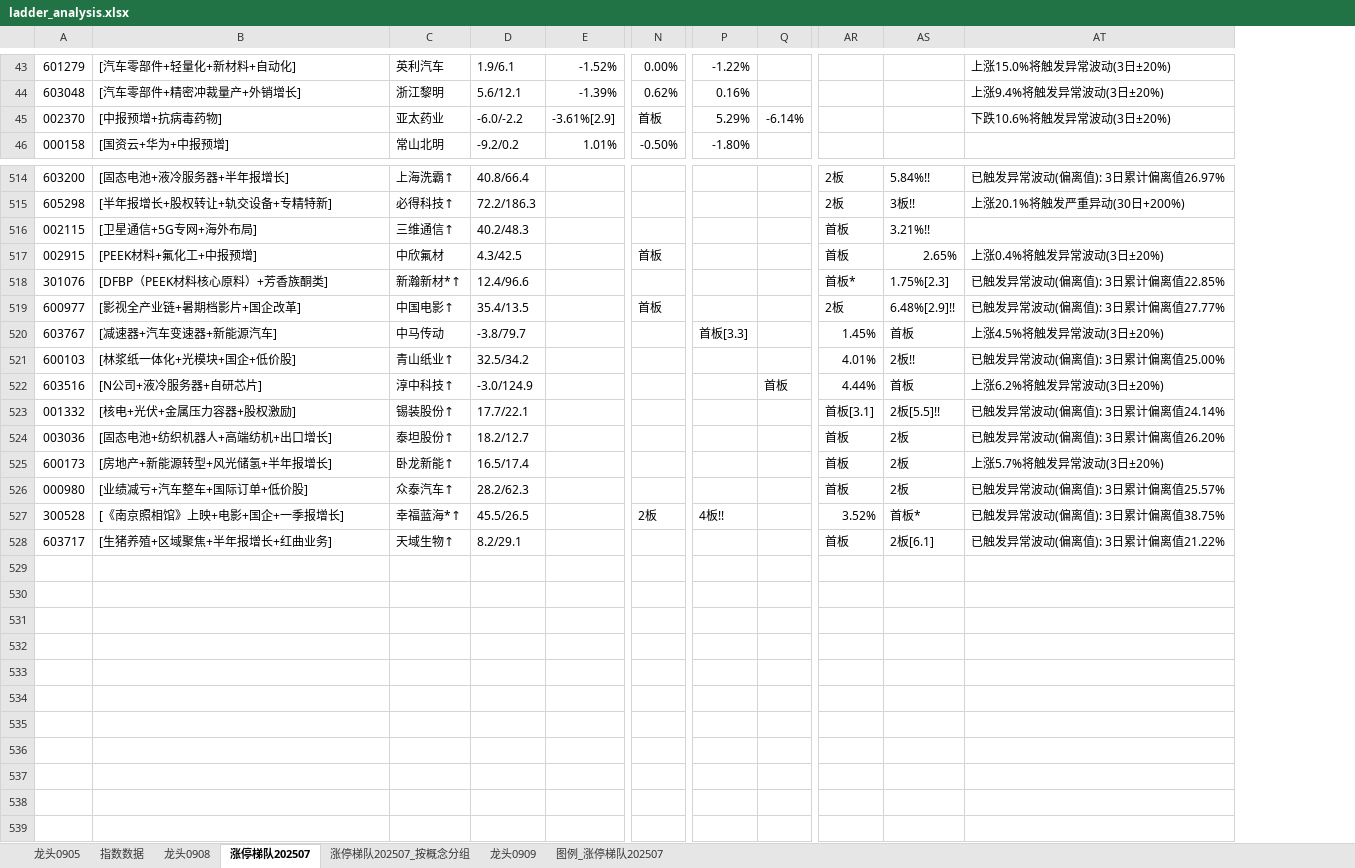
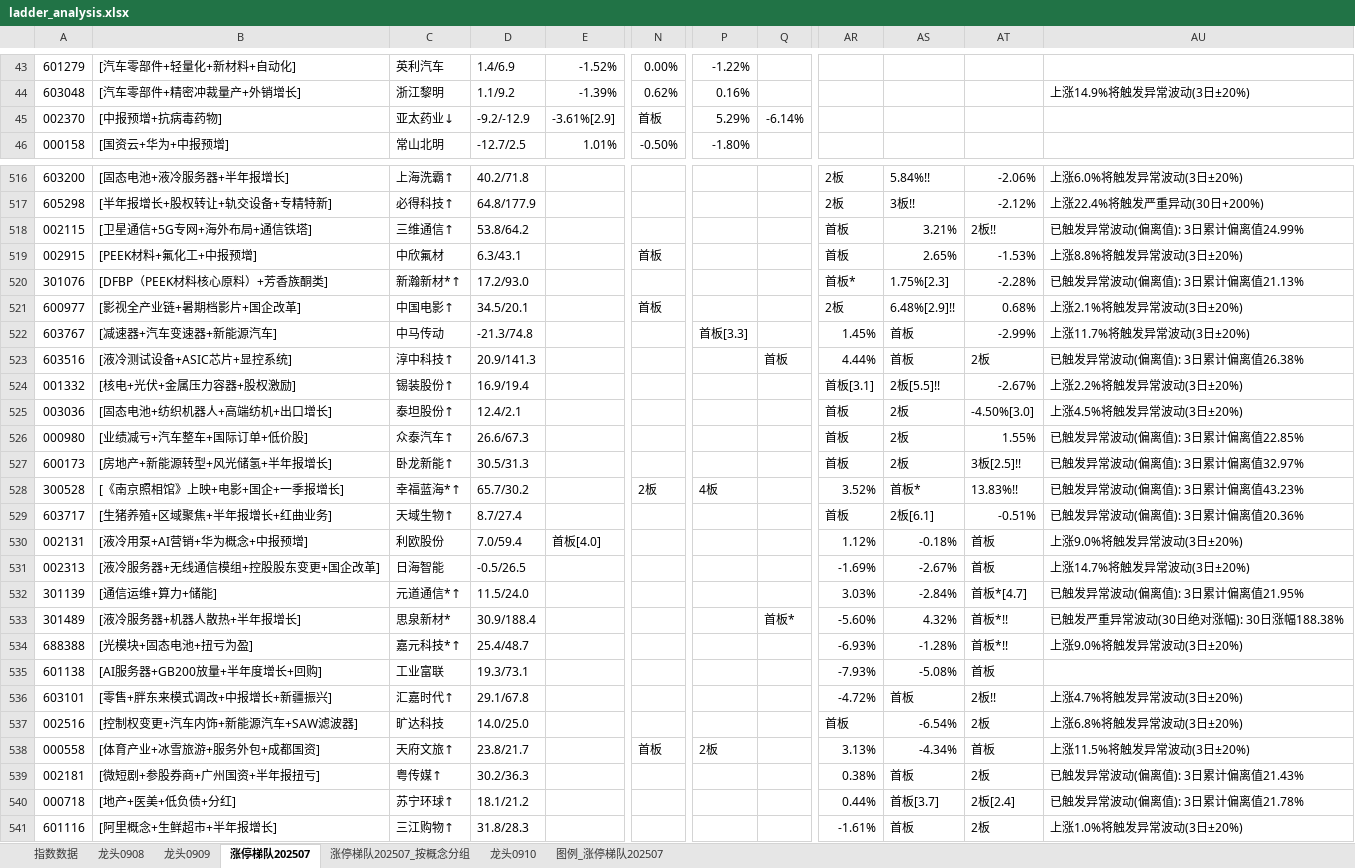
Before and after one commit to KealLiang/HardTrading, an Excel workbook: excel/ladder_analysis.xlsx, sheet 涨停梯队202507, drawn as a sheet; only a part is shown, gaps mark what is left out; values as stored, in another font and other column widths than the file's, no cell formats; removed rows and columns are numbered as before the commit, all else as after; rows hold the shown columns only; the diff covers the shown part only; the diff names each change by its address in the sheet, - before the commit and + after, or states it on an @@ line.

```diff
--- a/excel/ladder_analysis.xlsx (sheet 涨停梯队202507)
+++ b/excel/ladder_analysis.xlsx (sheet 涨停梯队202507)
-sheet tab: 龙头0905
+sheet tab: 龙头0910
@@ sheet tab order changed: 指数数据 | 龙头0908 | 龙头0909 | 涨停梯队202507 | 涨停梯队202507_按概念分组 | 龙头0910 | 图例_涨停梯队202507 @@
-column D, rows 43-46: 1.9/6.1 | 5.6/12.1 | -6.0/-2.2 | -9.2/0.2; rows 514-520: 40.8/66.4 | 72.2/186.3 | 40.2/48.3 | 4.3/42.5 | 12.4/96.6 | 35.4/13.5 | -3.8/79.7; rows 522-525: -3.0/124.9 | 17.7/22.1 | 18.2/12.7 | 16.5/17.4; rows 527-528: 45.5/26.5 | 8.2/29.1
+column D, rows 43-46: 1.4/6.9 | 1.1/9.2 | -9.2/-12.9 | -12.7/2.5; rows 516-525: 40.2/71.8 | 64.8/177.9 | 53.8/64.2 | 6.3/43.1 | 17.2/93.0 | 34.5/20.1 | -21.3/74.8 | 20.9/141.3 | 16.9/19.4 | 12.4/2.1; rows 527-529: 30.5/31.3 | 65.7/30.2 | 8.7/27.4
-column AT, rows 43-45: 上涨15.0%将触发异常波动(3日±20%) | 上涨9.4%将触发异常波动(3日±20%) | 下跌10.6%将触发异常波动(3日±20%); rows 514-520: 已触发异常波动(偏离值): 3日累计偏离值26.97% | 上涨20.1%将触发严重异动(30日+200%) |  | 上涨0.4%将触发异常波动(3日±20%) | 已触发异常波动(偏离值): 3日累计偏离值22.85% | 已触发异常波动(偏离值): 3日累计偏离值27.77% | 上涨4.5%将触发异常波动(3日±20%); rows 522-525: 上涨6.2%将触发异常波动(3日±20%) | 已触发异常波动(偏离值): 3日累计偏离值24.14% | 已触发异常波动(偏离值): 3日累计偏离值26.20% | 上涨5.7%将触发异常波动(3日±20%); rows 527-528: 已触发异常波动(偏离值): 3日累计偏离值38.75% | 已触发异常波动(偏离值): 3日累计偏离值21.22%
+column AT, rows 516-525: -2.06% | -2.12% | 2板!! | -1.53% | -2.28% | 0.68% | -2.99% | 2板 | -2.67% | -4.50%[3.0]; rows 527-529: 3板[2.5]!! | 13.83%!! | -0.51%
+column AU, row 44: 上涨14.9%将触发异常波动(3日±20%); rows 516-525: 上涨6.0%将触发异常波动(3日±20%) | 上涨22.4%将触发严重异动(30日+200%) | 已触发异常波动(偏离值): 3日累计偏离值24.99% | 上涨8.8%将触发异常波动(3日±20%) | 已触发异常波动(偏离值): 3日累计偏离值21.13% | 上涨2.1%将触发异常波动(3日±20%) | 上涨11.7%将触发异常波动(3日±20%) | 已触发异常波动(偏离值): 3日累计偏离值26.38% | 上涨2.2%将触发异常波动(3日±20%) | 上涨4.5%将触发异常波动(3日±20%); rows 527-529: 已触发异常波动(偏离值): 3日累计偏离值32.97% | 已触发异常波动(偏离值): 3日累计偏离值43.23% | 已触发异常波动(偏离值): 3日累计偏离值20.36%
-C45: 亚太药业
+C45: 亚太药业↓
-B518: [卫星通信+5G专网+海外布局]
+B518: [卫星通信+5G专网+海外布局+通信铁塔]
-AS518: 3.21%!!
+AS518: 3.21%
-row 521: 600103 | [林浆纸一体化+光模块+国企+低价股] | 青山纸业↑ | 32.5/34.2 |  |  |  |  | 4.01% | 2板!! | 已触发异常波动(偏离值): 3日累计偏离值25.00%
-B523: [N公司+液冷服务器+自研芯片]
+B523: [液冷测试设备+ASIC芯片+显控系统]
-P528: 4板!!
+P528: 4板
+row 530: 002131 | [液冷用泵+AI营销+华为概念+中报预增] | 利欧股份 | 7.0/59.4 | 首板[4.0] |  |  |  | 1.12% | -0.18% | 首板 | 上涨9.0%将触发异常波动(3日±20%)
+row 531: 002313 | [液冷服务器+无线通信模组+控股股东变更+国企改革] | 日海智能 | -0.5/26.5 |  |  |  |  | -1.69% | -2.67% | 首板 | 上涨14.7%将触发异常波动(3日±20%)
+row 532: 301139 | [通信运维+算力+储能] | 元道通信*↑ | 11.5/24.0 |  |  |  |  | 3.03% | -2.84% | 首板*[4.7] | 已触发异常波动(偏离值): 3日累计偏离值21.95%
+row 533: 301489 | [液冷服务器+机器人散热+半年报增长] | 思泉新材* | 30.9/188.4 |  |  |  | 首板* | -5.60% | 4.32% | 首板*!! | 已触发严重异常波动(30日绝对涨幅): 30日涨幅188.38%
+row 534: 688388 | [光模块+固态电池+扭亏为盈] | 嘉元科技*↑ | 25.4/48.7 |  |  |  |  | -6.93% | -1.28% | 首板*!! | 上涨9.0%将触发异常波动(3日±20%)
+row 535: 601138 | [AI服务器+GB200放量+半年度增长+回购] | 工业富联 | 19.3/73.1 |  |  |  |  | -7.93% | -5.08% | 首板
+row 536: 603101 | [零售+胖东来模式调改+中报增长+新疆振兴] | 汇嘉时代↑ | 29.1/67.8 |  |  |  |  | -4.72% | 首板 | 2板!! | 上涨4.7%将触发异常波动(3日±20%)
+row 537: 002516 | [控制权变更+汽车内饰+新能源汽车+SAW滤波器] | 旷达科技 | 14.0/25.0 |  |  |  |  | 首板 | -6.54% | 2板 | 上涨6.8%将触发异常波动(3日±20%)
+row 538: 000558 | [体育产业+冰雪旅游+服务外包+成都国资] | 天府文旅↑ | 23.8/21.7 |  | 首板 | 2板 |  | 3.13% | -4.34% | 首板 | 上涨11.5%将触发异常波动(3日±20%)
+row 539: 002181 | [微短剧+参股券商+广州国资+半年报扭亏] | 粤传媒↑ | 30.2/36.3 |  |  |  |  | 0.38% | 首板 | 2板 | 已触发异常波动(偏离值): 3日累计偏离值21.43%
+row 540: 000718 | [地产+医美+低负债+分红] | 苏宁环球↑ | 18.1/21.2 |  |  |  |  | 0.44% | 首板[3.7] | 2板[2.4] | 已触发异常波动(偏离值): 3日累计偏离值21.78%
+row 541: 601116 | [阿里概念+生鲜超市+半年报增长] | 三江购物↑ | 31.8/28.3 |  |  |  |  | -1.61% | 首板 | 2板 | 上涨1.0%将触发异常波动(3日±20%)
```
Also changed, not shown: 7 added rows, 5 removed rows, 5 moved rows and 95 edited cells elsewhere in this sheet, sheet 涨停梯队202507_按概念分组, sheet 图例_涨停梯队202507, sheet 龙头0908, sheet 龙头0909, sheet 指数数据, cell formats, excel/fupan_analysis.xlsx, excel/fupan_stocks_non_main.xlsx, 2 other files.
